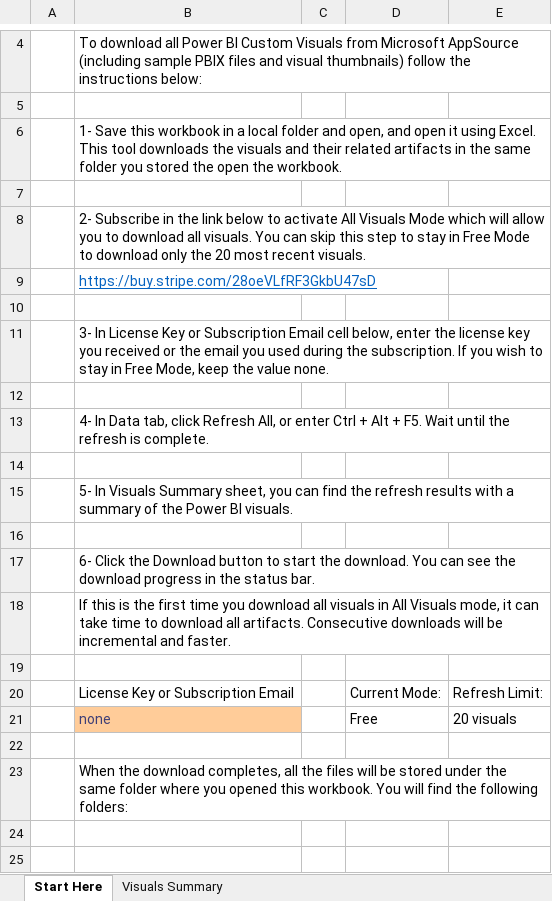
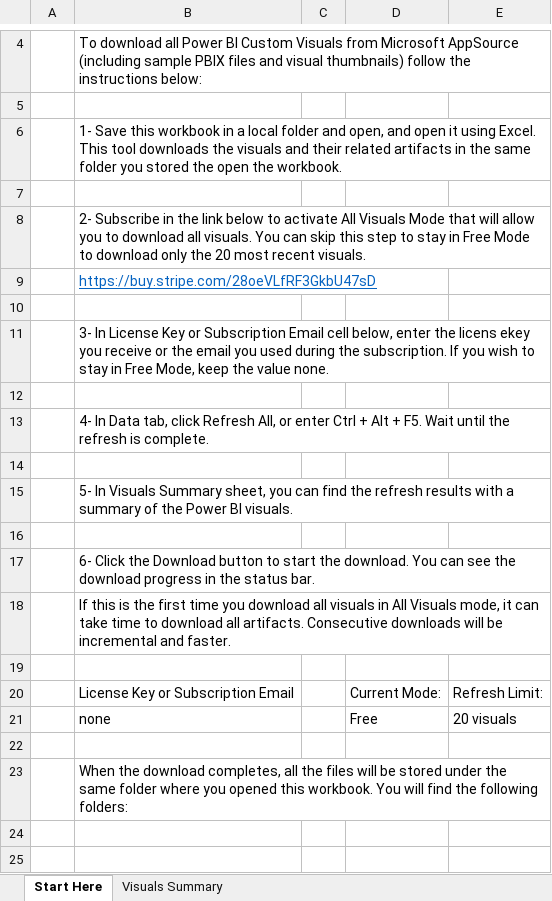
Before and after one commit to DataChant/PowerBI-Visuals-AppSource, an Excel workbook: Automation tools/Power BI Custom Visuals Downloads.xlsm, sheet Start Here, drawn as a sheet; only a part is shown, gaps mark what is left out; values as stored, in another font and other column widths than the file's, no borders; charts and pictures and table styles not drawn; the diff names each change by its address in the sheet, - before the commit and + after, or states it on an @@ line.

```diff
--- a/Automation tools/Power BI Custom Visuals Downloads.xlsm (sheet Start Here)
+++ b/Automation tools/Power BI Custom Visuals Downloads.xlsm (sheet Start Here)
-B8: …Visuals Mode which will allow…
+B8: …Visuals Mode that will allow…
-B11: …enter the license key you received or the…
+B11: …enter the licens ekey you receive or the…
@@ B21 fill: #FFCC99 → none, text colour: #3F3F76 → black @@
```
Also changed, not shown: sheet Visuals Summary, 47 other files.
